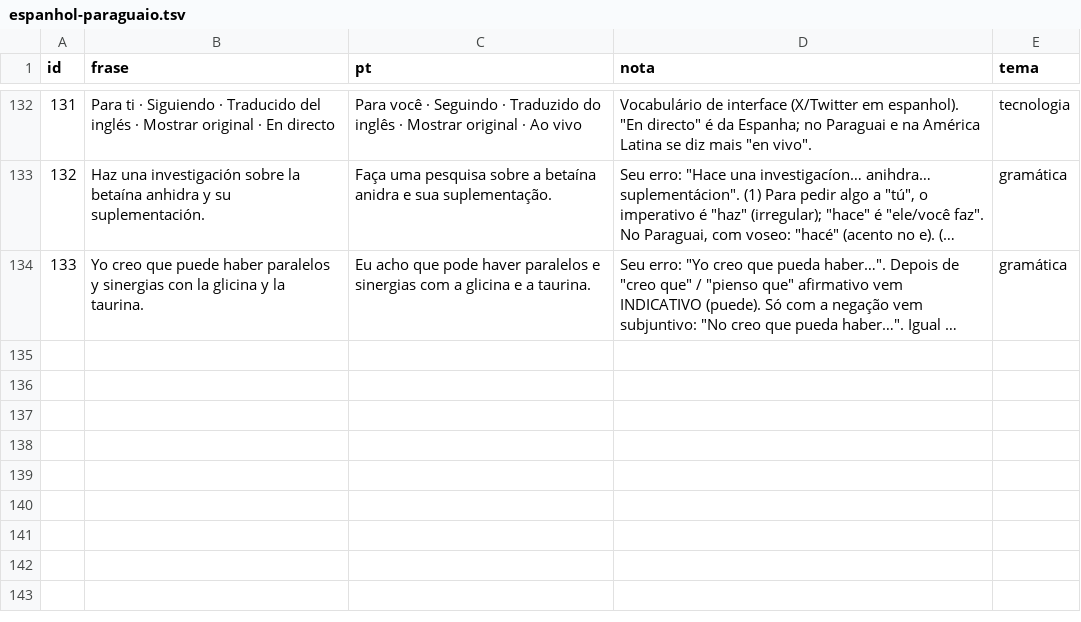
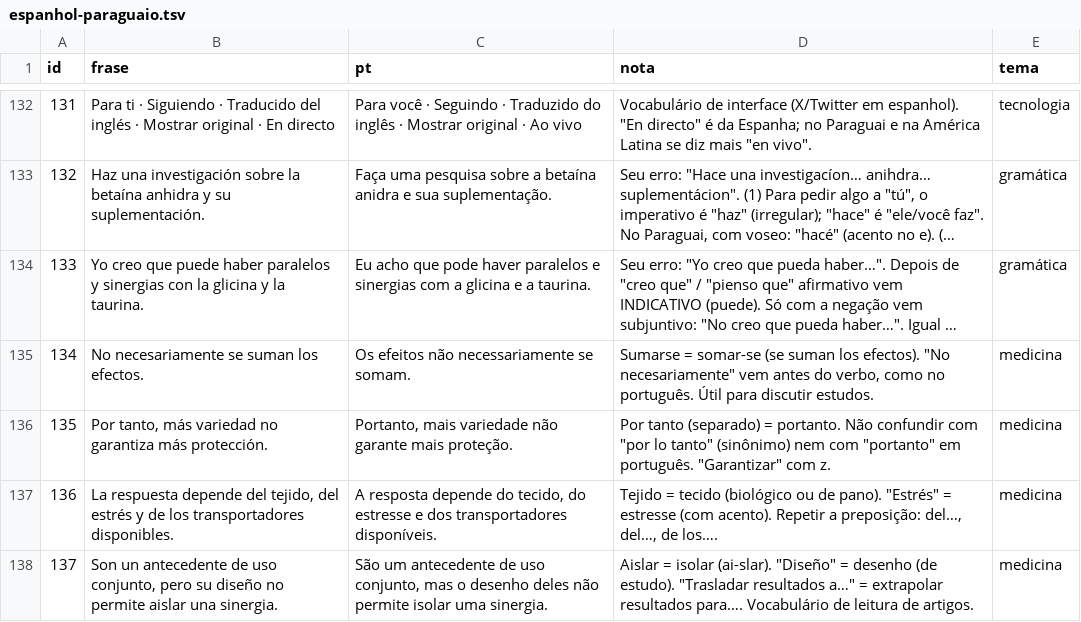
Before and after one commit to Christianmmsaguiar/Projeto-Paraguai.-, a TSV file: idiomas/espanhol-paraguaio.tsv, drawn as a sheet; only a part is shown, gaps mark what is left out; long unchanged cells end in …; the diff names each change by its address in the sheet, - before the commit and + after, or states it on an @@ line.

```diff
--- a/idiomas/espanhol-paraguaio.tsv
+++ b/idiomas/espanhol-paraguaio.tsv
+row 135: 134 | No necesariamente se suman los efectos. | Os efeitos não necessariamente se somam. | Sumarse = somar-se (se suman los efectos). "No necesariamente" vem antes do verbo, como no português. Útil para discutir estudos. | medicina
+row 136: 135 | Por tanto, más variedad no garantiza más protección. | Portanto, mais variedade não garante mais proteção. | Por tanto (separado) = portanto. Não confundir com "por lo tanto" (sinônimo) nem com "portanto" em português. "Garantizar" com z. | medicina
+row 137: 136 | La respuesta depende del tejido, del estrés y de los transportadores disponibles. | A resposta depende do tecido, do estresse e dos transportadores disponíveis. | Tejido = tecido (biológico ou de pano). "Estrés" = estresse (com acento). Repetir a preposição: del…, del…, de los…. | medicina
+row 138: 137 | Son un antecedente de uso conjunto, pero su diseño no permite aislar una sinergia. | São um antecedente de uso conjunto, mas o desenho deles não permite isolar uma sinergia. | Aislar = isolar (ai-slar). "Diseño" = desenho (de estudo). "Trasladar resultados a…" = extrapolar resultados para…. Vocabulário de leitura de artigos. | medicina
```
